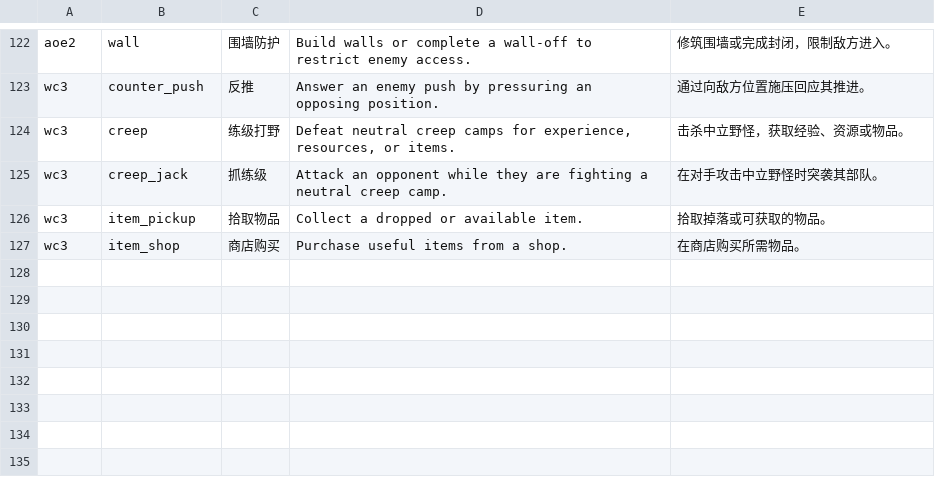
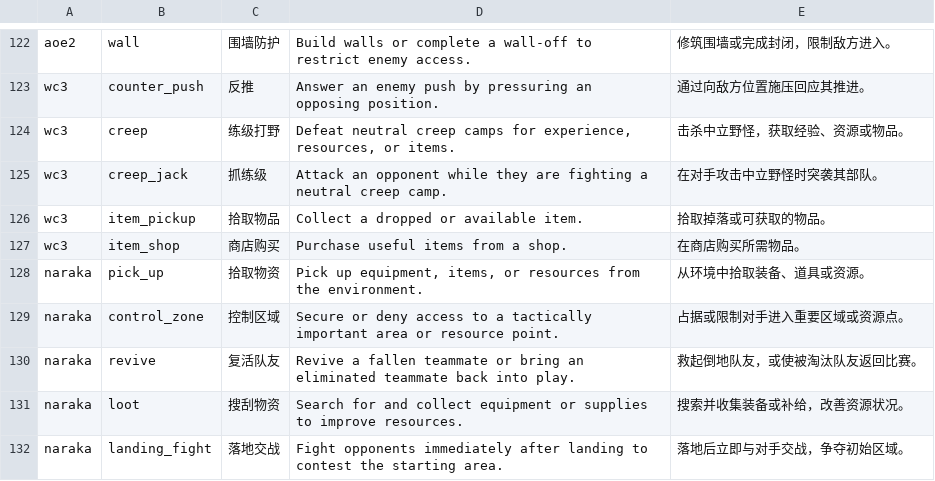
Before and after one commit to YuiLu/gameintent-survey, a TSV file: data/label-glossary.tsv, drawn as a sheet; only a part is shown, gaps mark what is left out.

Commit message:
Repair resumed survey flow and add verified Naraka question videos

```diff
--- a/data/label-glossary.tsv
+++ b/data/label-glossary.tsv
@@ -127 +127,6 @@ wc3|item_pickup|拾取物品|Collect a dropped or available item.|拾取掉落
 wc3|item_shop|商店购买|Purchase useful items from a shop.|在商店购买所需物品。
+naraka|pick_up|拾取物资|Pick up equipment, items, or resources from the environment.|从环境中拾取装备、道具或资源。
+naraka|control_zone|控制区域|Secure or deny access to a tactically important area or resource point.|占据或限制对手进入重要区域或资源点。
+naraka|revive|复活队友|Revive a fallen teammate or bring an eliminated teammate back into play.|救起倒地队友，或使被淘汰队友返回比赛。
+naraka|loot|搜刮物资|Search for and collect equipment or supplies to improve resources.|搜索并收集装备或补给，改善资源状况。
+naraka|landing_fight|落地交战|Fight opponents immediately after landing to contest the starting area.|落地后立即与对手交战，争夺初始区域。
```
Also changed, not shown: 14 other files.
